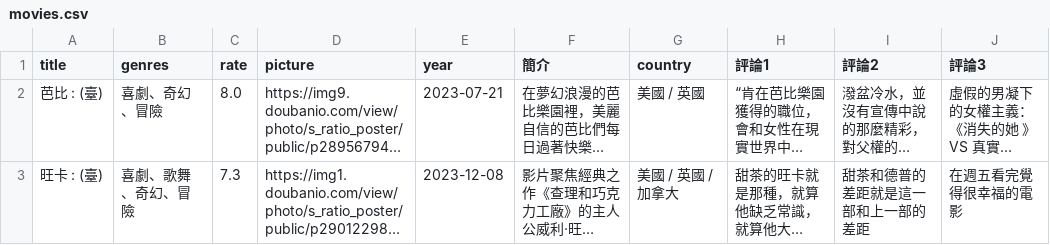
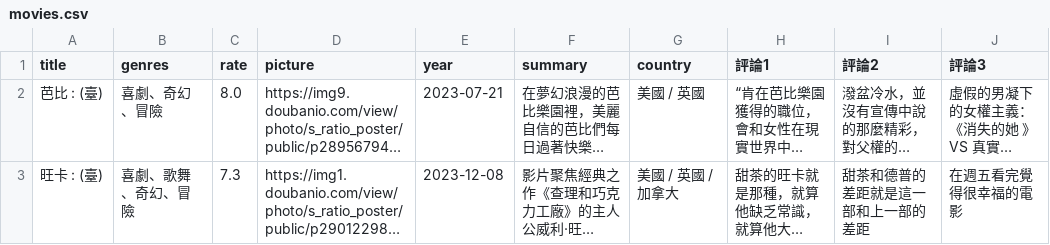
Before and after one commit to KrystalYao/linebot-test, a CSV file: movies.csv, drawn as a sheet; only a part is shown; long unchanged cells end in …; the diff names each change by its address in the sheet, - before the commit and + after, or states it on an @@ line.

Commit message:
Update movies.csv

```diff
--- a/movies.csv
+++ b/movies.csv
-F1: 簡介
+F1: summary
```
